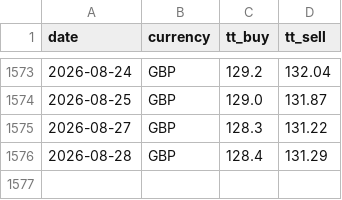
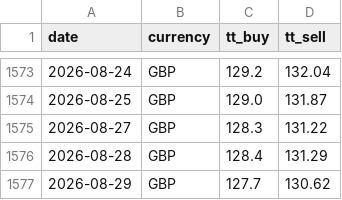
Before and after one commit to c-harsha/sbi-tt, a CSV file: data/gbp.csv, drawn as a sheet; only a part is shown, gaps mark what is left out.

```diff
--- a/data/gbp.csv
+++ b/data/gbp.csv
@@ -1576 +1576,2 @@ date,currency,tt_buy,tt_sell
 2026-08-28,GBP,128.4,131.29
+2026-08-29,GBP,127.7,130.62
```
Also changed, not shown: data/eur.csv, data/jpy.csv, 1 other file.
